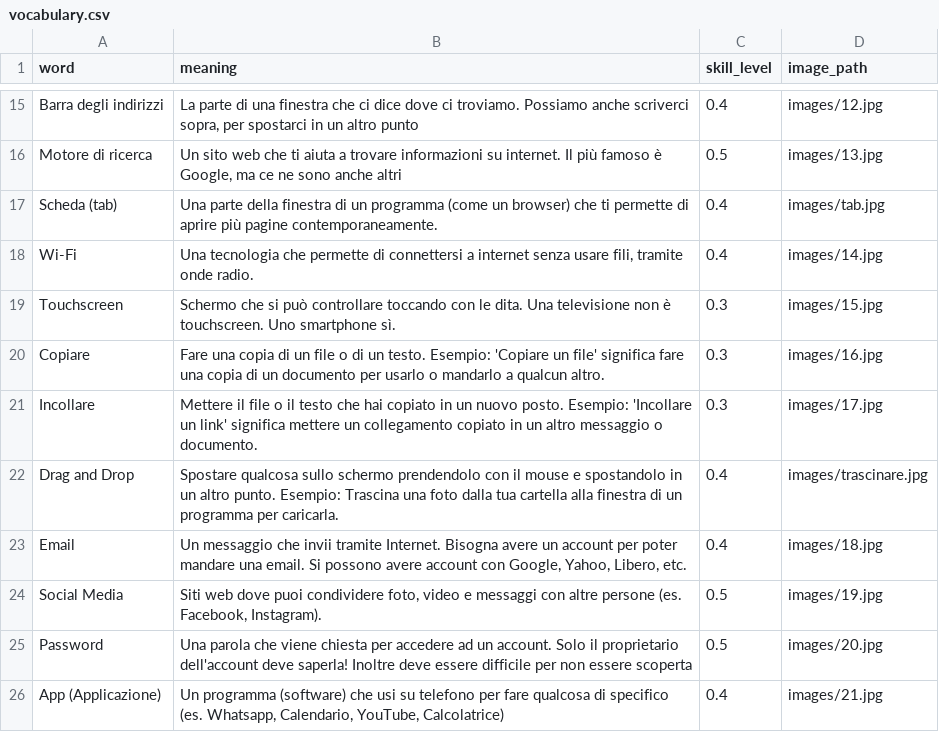
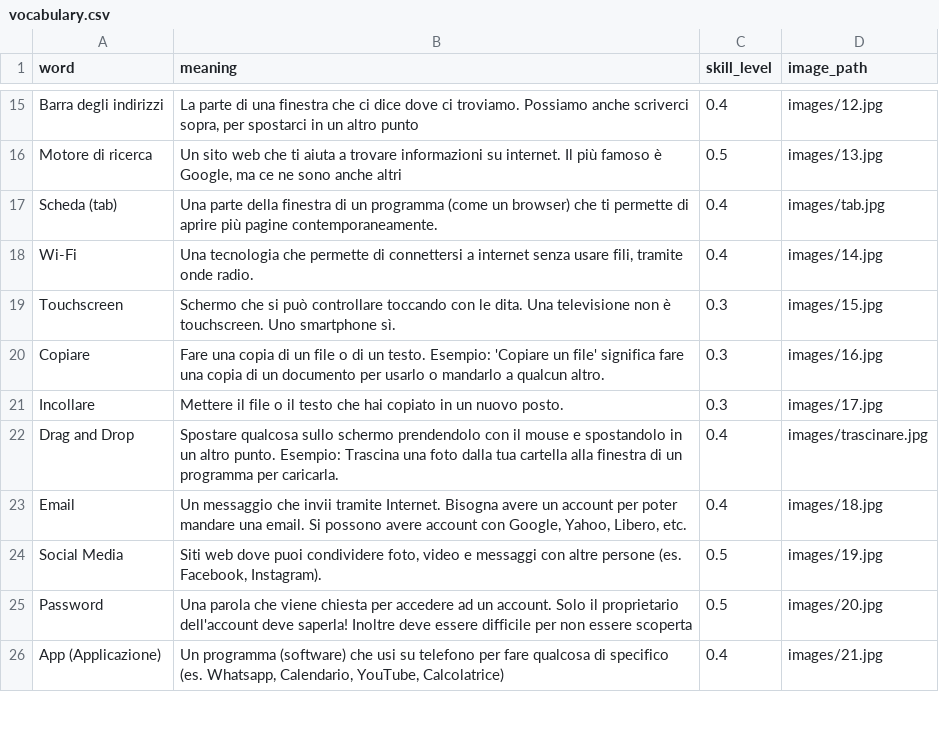
Before and after one commit to insegnante076/TechJourney, a CSV file: content/vocabulary/vocabulary.csv, drawn as a sheet; only a part is shown, gaps mark what is left out.

Commit message:
Vocabulary definition edit

```diff
--- a/content/vocabulary/vocabulary.csv
+++ b/content/vocabulary/vocabulary.csv
@@ -20,3 +20,3 @@ Touchscreen,"Schermo che si può controllare toccando con le dita. Una televisio
 Copiare,"Fare una copia di un file o di un testo. Esempio: 'Copiare un file' significa fare una copia di un documento per usarlo o mandarlo a qualcun altro.",0.3,images/16.jpg
-Incollare,"Mettere il file o il testo che hai copiato in un nuovo posto. Esempio: 'Incollare un link' significa mettere un collegamento copiato in un altro messaggio o documento.",0.3,images/17.jpg
+Incollare,"Mettere il file o il testo che hai copiato in un nuovo posto.",0.3,images/17.jpg
 Drag and Drop,"Spostare qualcosa sullo schermo prendendolo con il mouse e spostandolo in un altro punto. Esempio: Trascina una foto dalla tua cartella alla finestra di un programma per caricarla.",0.4,images/trascinare.jpg
```
